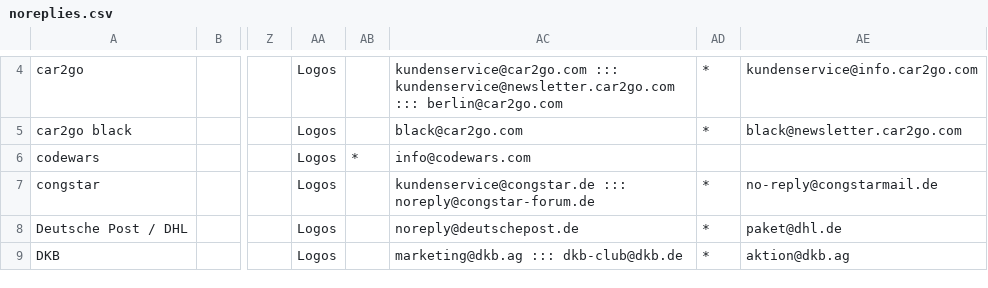
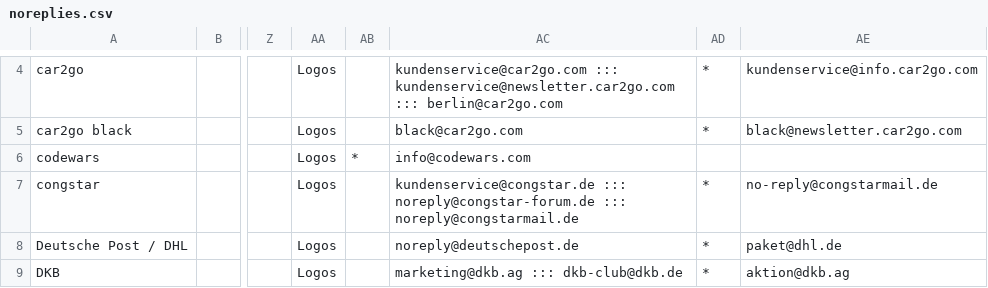
Before and after one commit to mbirth/contacts-logos, a CSV file: noreplies.csv, drawn as a sheet; only a part is shown, gaps mark what is left out; the diff names each change by its address in the sheet, - before the commit and + after, or states it on an @@ line.

Commit message:
Added new address to congstar.

```diff
--- a/noreplies.csv
+++ b/noreplies.csv
-AC7: …::: noreply@congstar-forum.de
+AC7: …::: noreply@congstar-forum.de ::: noreply@congstarmail.de
```
